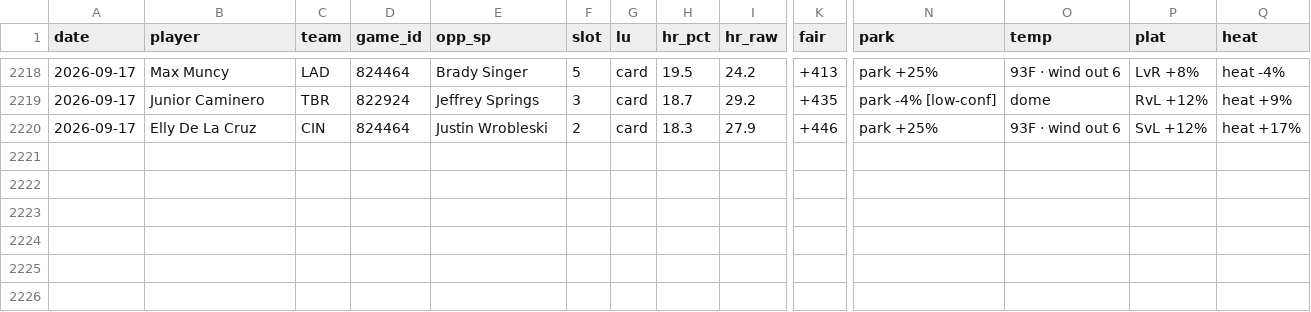
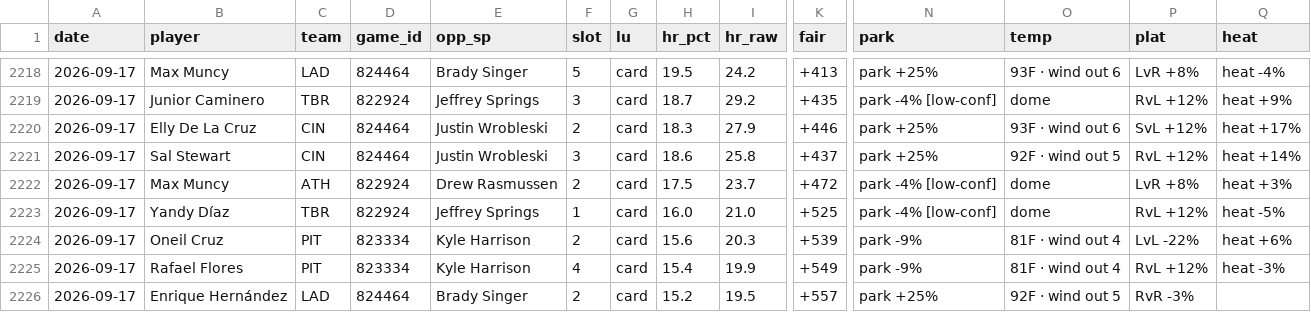
Before and after one commit to CheeseDagg/MLBTool, a CSV file: mlb/data/hr_graded.csv, drawn as a sheet; only a part is shown, gaps mark what is left out; rows hold the shown columns only; the diff names each change by its address in the sheet, - before the commit and + after, or states it on an @@ line.

```diff
--- a/mlb/data/hr_graded.csv
+++ b/mlb/data/hr_graded.csv
+row 2221: 2026-09-17 | Sal Stewart | CIN | 824464 | Justin Wrobleski | 3 | card | 18.6 | 25.8 | +437 | park +25% | 92F · wind out 5 | RvL +12% | heat +14%
+row 2222: 2026-09-17 | Max Muncy | ATH | 822924 | Drew Rasmussen | 2 | card | 17.5 | 23.7 | +472 | park -4% [low-conf] | dome | LvR +8% | heat +3%
+row 2223: 2026-09-17 | Yandy Díaz | TBR | 822924 | Jeffrey Springs | 1 | card | 16.0 | 21.0 | +525 | park -4% [low-conf] | dome | RvL +12% | heat -5%
+row 2224: 2026-09-17 | Oneil Cruz | PIT | 823334 | Kyle Harrison | 2 | card | 15.6 | 20.3 | +539 | park -9% | 81F · wind out 4 | LvL -22% | heat +6%
+row 2225: 2026-09-17 | Rafael Flores | PIT | 823334 | Kyle Harrison | 4 | card | 15.4 | 19.9 | +549 | park -9% | 81F · wind out 4 | RvL +12% | heat -3%
+row 2226: 2026-09-17 | Enrique Hernández | LAD | 824464 | Brady Singer | 2 | card | 15.2 | 19.5 | +557 | park +25% | 92F · wind out 5 | RvR -3%
```
Also changed, not shown: mlb/data/game_starters.csv, mlb/data/hr_predictions.csv, 3 other files.
